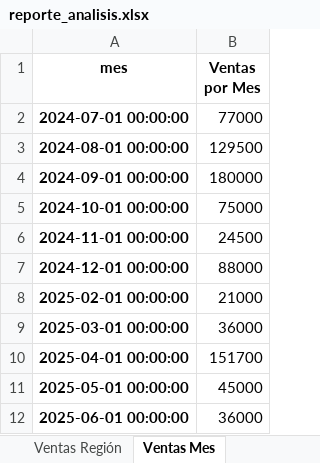
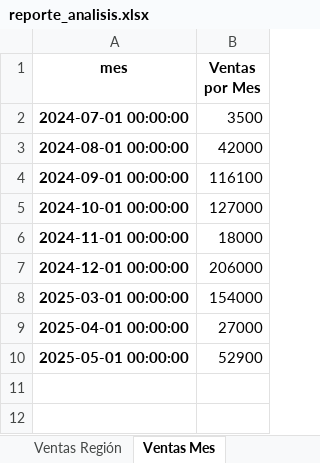
Before and after one commit to leomorgzzz/Proyecto1-analisis-datos-negocio-2025, an Excel workbook: reports/reporte_analisis.xlsx, sheet Ventas Mes, drawn as a sheet; values as stored, in another font and other column widths than the file's, no borders; removed rows and columns are numbered as before the commit, all else as after; the diff names each change by its address in the sheet, - before the commit and + after, or states it on an @@ line.

```diff
--- a/reports/reporte_analisis.xlsx (sheet Ventas Mes)
+++ b/reports/reporte_analisis.xlsx (sheet Ventas Mes)
-B2 (Ventas por Mes): 77000
+B2 (Ventas por Mes): 3500
-B3 (Ventas por Mes): 129500
+B3 (Ventas por Mes): 42000
-B4 (Ventas por Mes): 180000
+B4 (Ventas por Mes): 116100
-B5 (Ventas por Mes): 75000
+B5 (Ventas por Mes): 127000
-B6 (Ventas por Mes): 24500
+B6 (Ventas por Mes): 18000
-B7 (Ventas por Mes): 88000
+B7 (Ventas por Mes): 206000
-row 8: 2025-02-01 00:00:00 | 21000
-B8 (Ventas por Mes): 36000
+B8 (Ventas por Mes): 154000
-B9 (Ventas por Mes): 151700
+B9 (Ventas por Mes): 27000
-B10 (Ventas por Mes): 45000
+B10 (Ventas por Mes): 52900
-row 12: 2025-06-01 00:00:00 | 36000
```
Also changed, not shown: sheet Ventas Detalle, sheet Ventas Región, sheet Clientes Top, sheet Productos Unidades, reports/reporte_inicial.xlsx, 14 other files.
